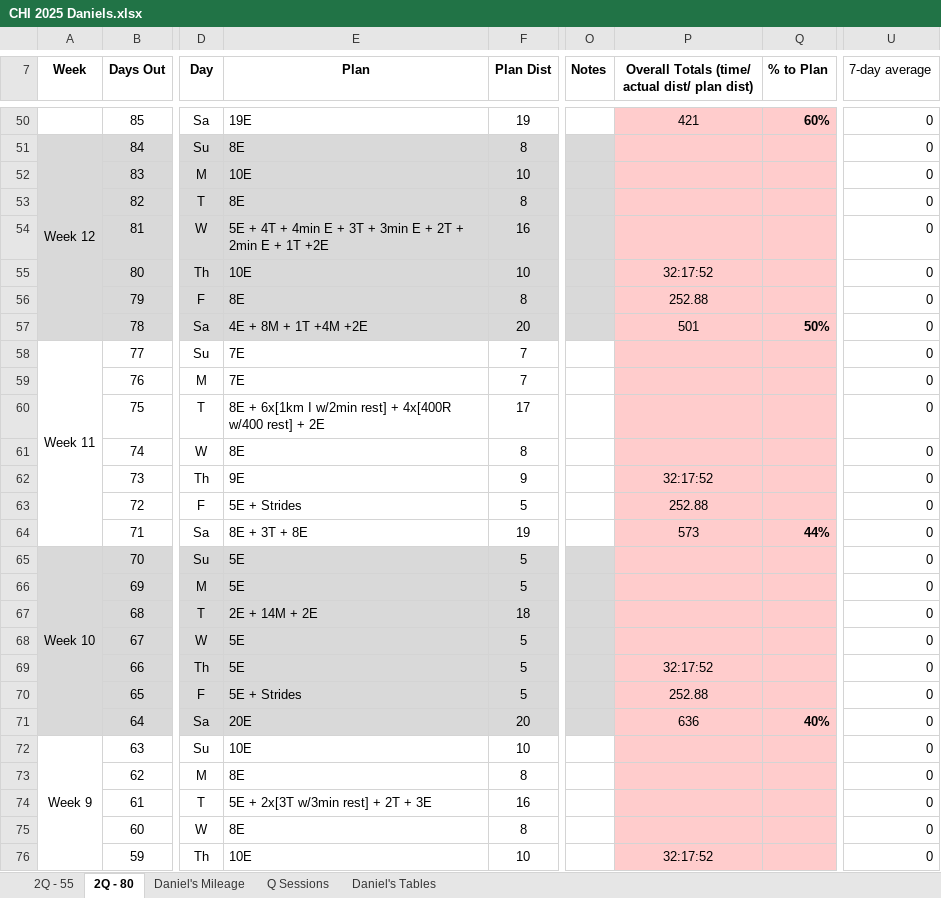
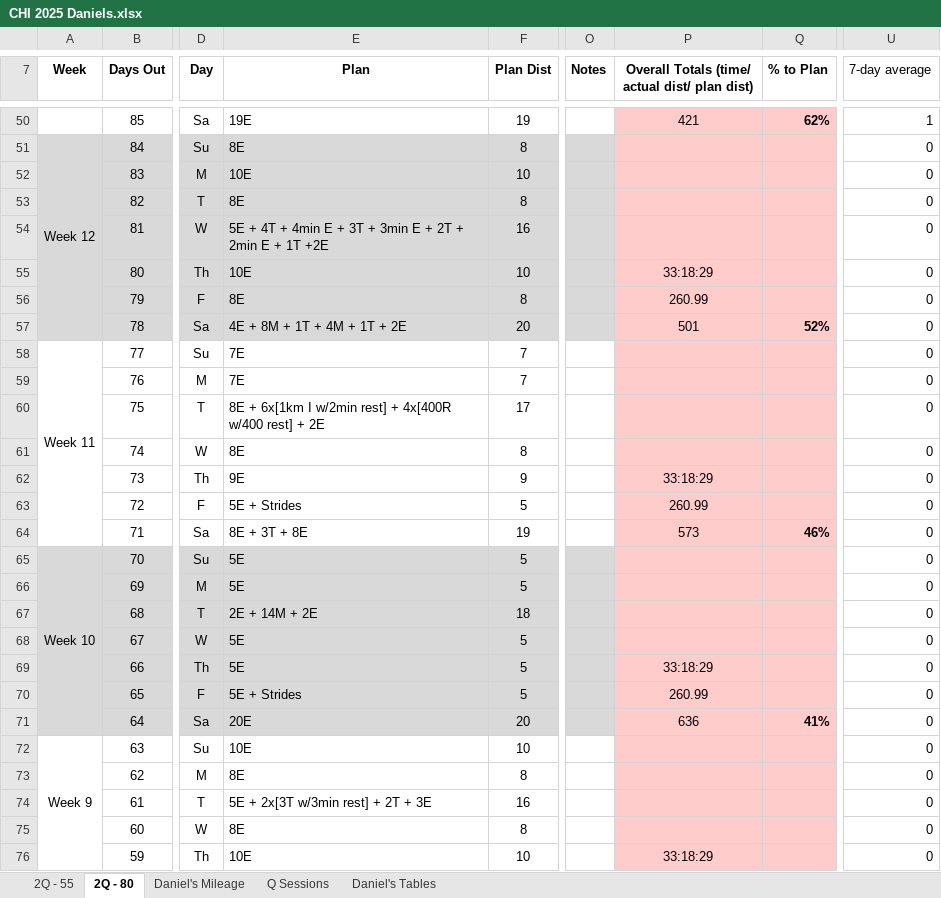
Before and after one commit to danmcgraw94/Running, an Excel workbook: TrainingPlans/CHI 2025 Daniels.xlsx, sheet 2Q - 80, drawn as a sheet; only a part is shown, gaps mark what is left out; values as stored, in another font and other column widths than the file's, no borders; the diff covers the shown part only; the diff names each change by its address in the sheet, - before the commit and + after, or states it on an @@ line.

```diff
--- a/TrainingPlans/CHI 2025 Daniels.xlsx (sheet 2Q - 80)
+++ b/TrainingPlans/CHI 2025 Daniels.xlsx (sheet 2Q - 80)
-Q50 (% to Plan): 60%
+Q50 (% to Plan): 62%
-U50 (7-day average): 0
+U50 (7-day average): 1
-P55: 32:17:52
+P55: 33:18:29
-P56: 252.88
+P56: 260.99
-E57 (Plan): 4E + 8M + 1T +4M +2E
+E57 (Plan): 4E + 8M + 1T + 4M + 1T + 2E
-Q57 (% to Plan): 50%
+Q57 (% to Plan): 52%
-P62: 32:17:52
+P62: 33:18:29
-P63: 252.88
+P63: 260.99
-Q64 (% to Plan): 44%
+Q64 (% to Plan): 46%
-P69: 32:17:52
+P69: 33:18:29
-P70: 252.88
+P70: 260.99
-Q71 (% to Plan): 40%
+Q71 (% to Plan): 41%
-P76: 32:17:52
+P76: 33:18:29
```
Also changed, not shown: 57 edited cells elsewhere in this sheet, sheet Daniel's Mileage, charts or pictures.
